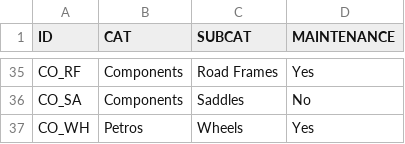
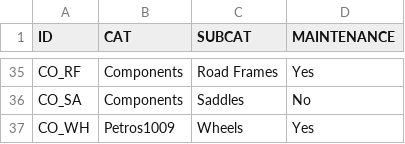
Before and after one commit to PetrosHadjikkos/erp-crm, a CSV file: PX_CAT_G1V2.csv, drawn as a sheet; only a part is shown, gaps mark what is left out.

Commit message:
Update PX_CAT_G1V2.csv

```diff
--- a/PX_CAT_G1V2.csv
+++ b/PX_CAT_G1V2.csv
@@ -36,2 +36,2 @@ CO_RF,Components,Road Frames,Yes
 CO_SA,Components,Saddles,No
-CO_WH,Petros,Wheels,Yes
+CO_WH,Petros1009,Wheels,Yes
```
